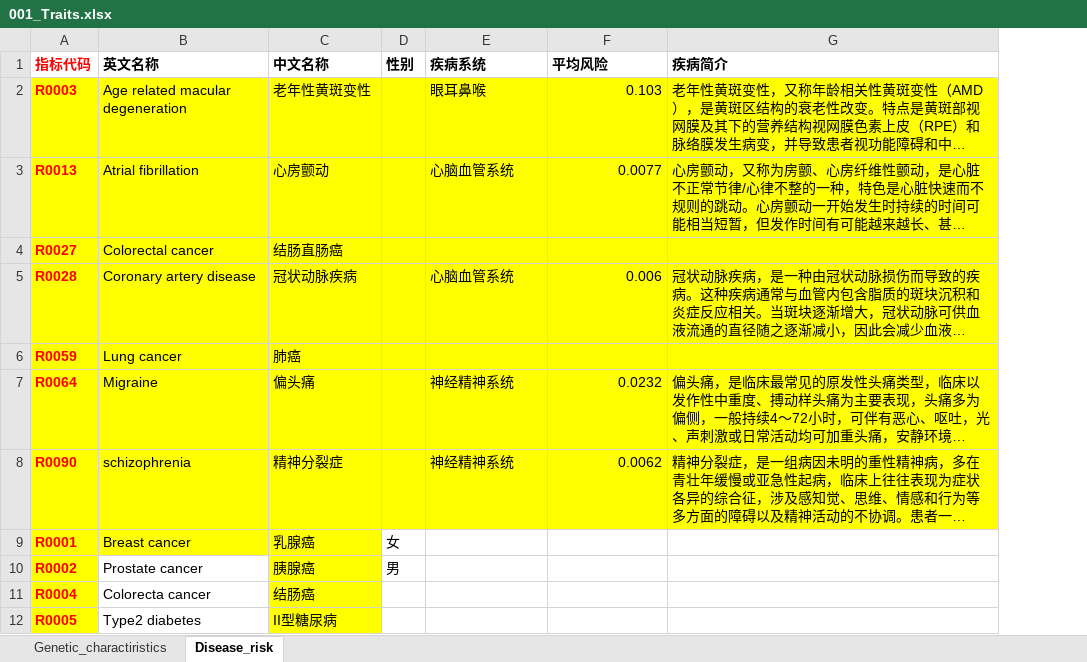
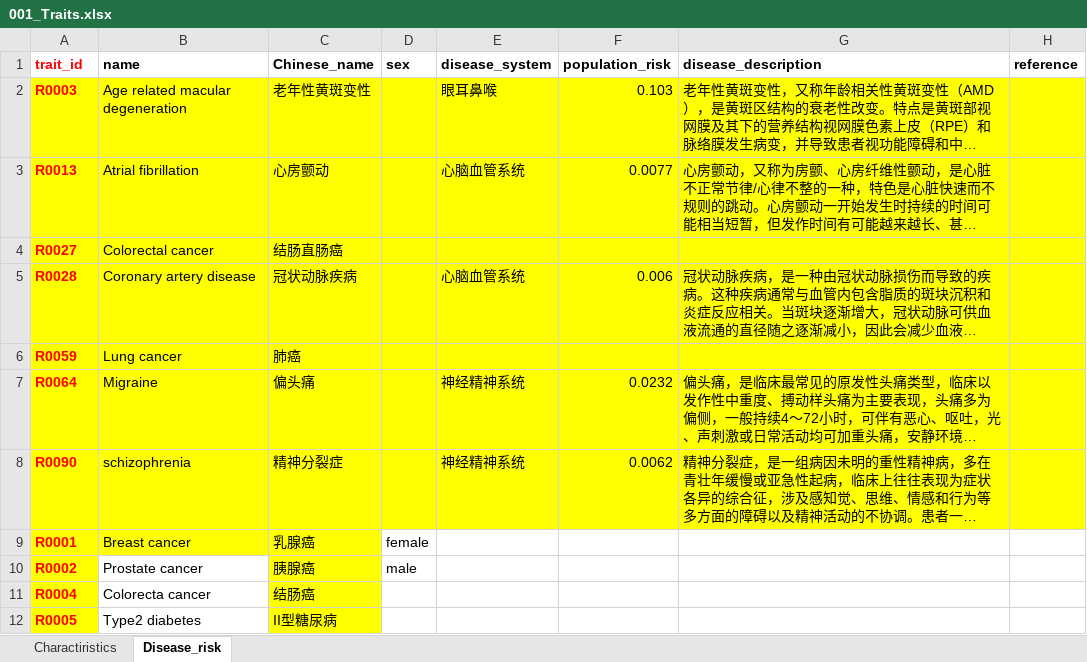
Before and after one commit to jielab/pageant, an Excel workbook: database/001_Traits.xlsx, sheet Disease_risk, drawn as a sheet; long unchanged cells end in …; values as stored, in another font and other column widths than the file's, no borders; removed rows and columns are numbered as before the commit, all else as after; the diff names each change by its address in the sheet, - before the commit and + after, or states it on an @@ line.

```diff
--- a/database/001_Traits.xlsx (sheet Disease_risk)
+++ b/database/001_Traits.xlsx (sheet Disease_risk)
-sheet tab: Genetic_charactiristics
+sheet tab: Charactiristics
-column D, rows 9-10: 女 | 男
+column D, rows 9-10: female | male
+column H, empty
-row 1: 指标代码 | 英文名称 | 中文名称 | 性别 | 疾病系统 | 平均风险 | 疾病简介
+row 1: trait_id | name | Chinese_name | sex | disease_system | population_risk | disease_description | reference
```
Also changed, not shown: sheet Charactiristics, database/002_Qualitative.xlsx, 15 other files.
